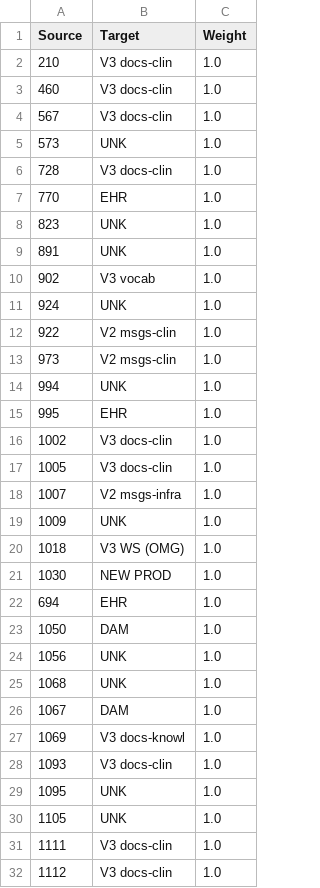
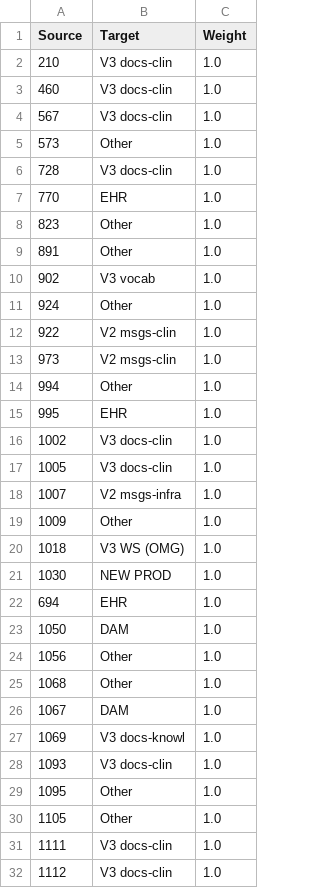
Before and after one commit to wolandscat/hl7_data_viz, a CSV file: resources/output/graphs/edges_products.csv, drawn as a sheet; only a part is shown; the diff covers the shown part only.

```diff
--- a/resources/output/graphs/edges_products.csv
+++ b/resources/output/graphs/edges_products.csv
@@ -4,12 +4,12 @@ Source;Target;Weight
 567;V3 docs-clin;1.0
-573;UNK;1.0
+573;Other;1.0
 728;V3 docs-clin;1.0
 770;EHR;1.0
-823;UNK;1.0
-891;UNK;1.0
+823;Other;1.0
+891;Other;1.0
 902;V3 vocab;1.0
-924;UNK;1.0
+924;Other;1.0
 922;V2 msgs-clin;1.0
 973;V2 msgs-clin;1.0
-994;UNK;1.0
+994;Other;1.0
 995;EHR;1.0
@@ -18,3 +18,3 @@ Source;Target;Weight
 1007;V2 msgs-infra;1.0
-1009;UNK;1.0
+1009;Other;1.0
 1018;V3 WS (OMG);1.0
@@ -23,4 +23,4 @@ Source;Target;Weight
 1050;DAM;1.0
-1056;UNK;1.0
-1068;UNK;1.0
+1056;Other;1.0
+1068;Other;1.0
 1067;DAM;1.0
@@ -28,4 +28,4 @@ Source;Target;Weight
 1093;V3 docs-clin;1.0
-1095;UNK;1.0
-1105;UNK;1.0
+1095;Other;1.0
+1105;Other;1.0
 1111;V3 docs-clin;1.0
```
Also changed, not shown: 90 edited cells elsewhere in this file, resources/output/graphs/nodes_products.csv, 7 other files.
